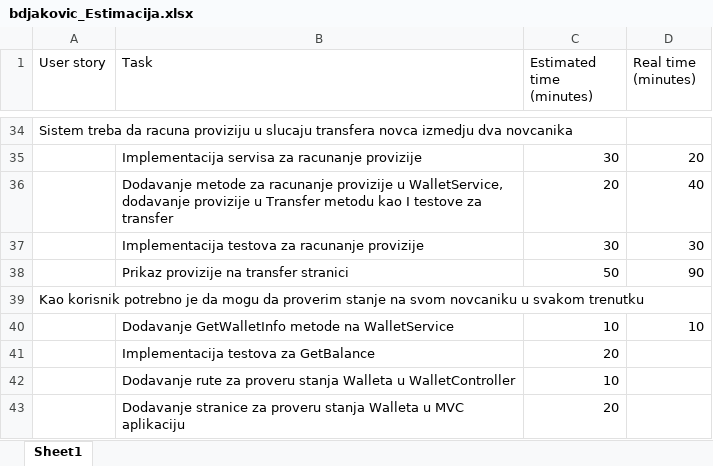
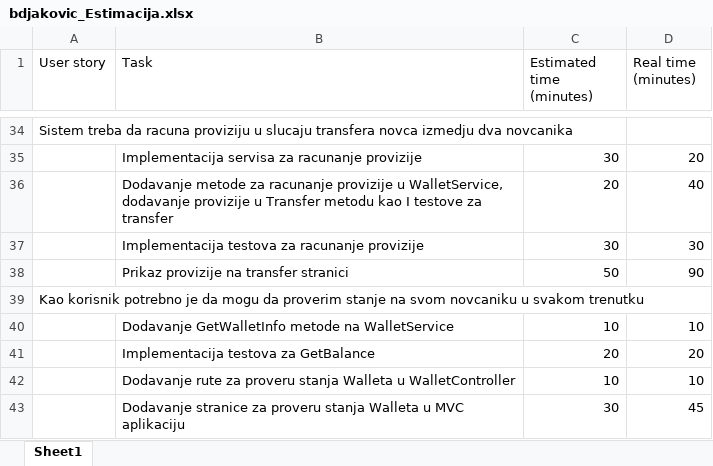
Before and after one commit to brankodjakovic96/WebWallet, an Excel workbook: bdjakovic_Estimacija.xlsx, sheet Sheet1, drawn as a sheet; only a part is shown, gaps mark what is left out; values as stored, in another font and other column widths than the file's, no borders; the diff names each change by its address in the sheet, - before the commit and + after, or states it on an @@ line.

Commit message:
Estimation fix.

```diff
--- a/bdjakovic_Estimacija.xlsx (sheet Sheet1)
+++ b/bdjakovic_Estimacija.xlsx (sheet Sheet1)
-D41 (Real time (minutes)): (empty)
+D41 (Real time (minutes)): 20
-D42 (Real time (minutes)): (empty)
+D42 (Real time (minutes)): 10
-C43 (Estimated time (minutes)): 20
+C43 (Estimated time (minutes)): 30
-D43 (Real time (minutes)): (empty)
+D43 (Real time (minutes)): 45
```
